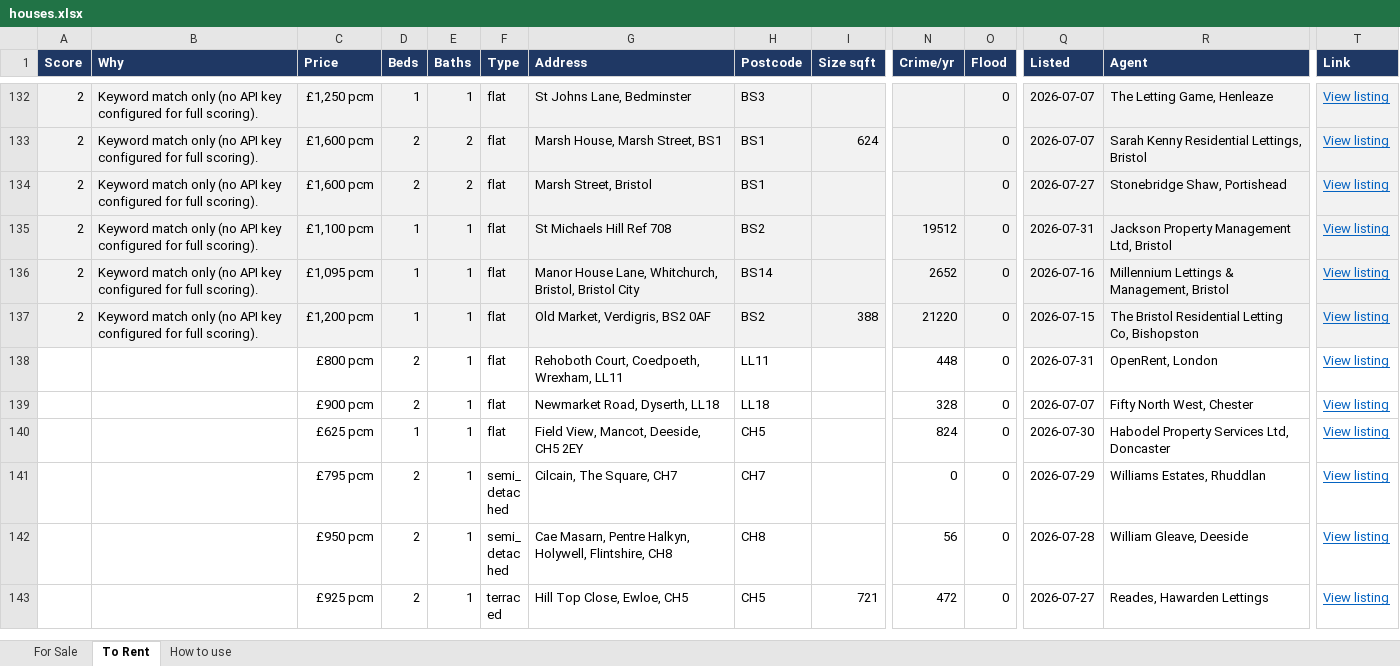
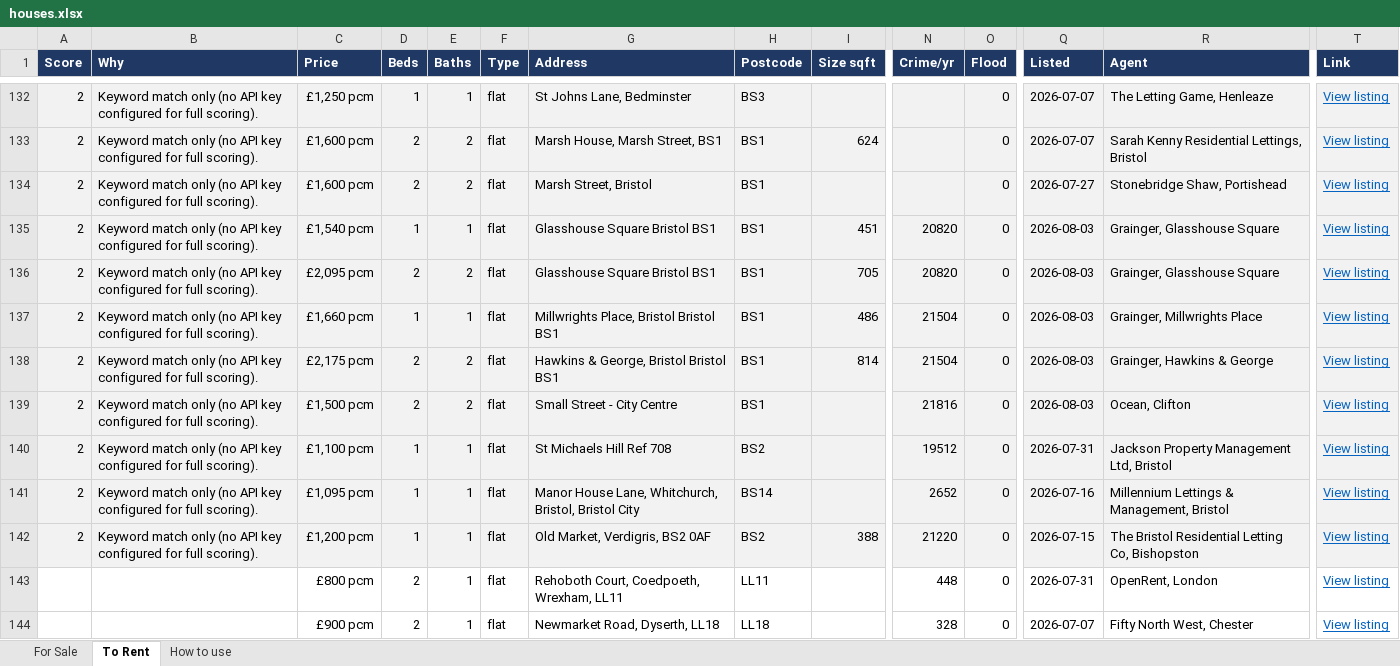
Before and after one commit to dcracknell/house_finder, an Excel workbook: data/houses.xlsx, sheet To Rent, drawn as a sheet; only a part is shown, gaps mark what is left out; the shorter side is filled out with more unchanged rows; values as stored, in another font and other column widths than the file's, no borders; rows hold the shown columns only; the diff names each change by its address in the sheet, - before the commit and + after, or states it on an @@ line.

```diff
--- a/data/houses.xlsx (sheet To Rent)
+++ b/data/houses.xlsx (sheet To Rent)
+row 135: 2 | Keyword match only (no API key configured for full scoring). | £1,540 pcm | 1 | 1 | flat | Glasshouse Square Bristol BS1 | BS1 | 451 | 20820 | 0 | 2026-08-03 | Grainger, Glasshouse Square | View listing
+row 136: 2 | Keyword match only (no API key configured for full scoring). | £2,095 pcm | 2 | 2 | flat | Glasshouse Square Bristol BS1 | BS1 | 705 | 20820 | 0 | 2026-08-03 | Grainger, Glasshouse Square | View listing
+row 137: 2 | Keyword match only (no API key configured for full scoring). | £1,660 pcm | 1 | 1 | flat | Millwrights Place, Bristol Bristol BS1 | BS1 | 486 | 21504 | 0 | 2026-08-03 | Grainger, Millwrights Place | View listing
+row 138: 2 | Keyword match only (no API key configured for full scoring). | £2,175 pcm | 2 | 2 | flat | Hawkins & George, Bristol Bristol BS1 | BS1 | 814 | 21504 | 0 | 2026-08-03 | Grainger, Hawkins & George | View listing
+row 139: 2 | Keyword match only (no API key configured for full scoring). | £1,500 pcm | 2 | 2 | flat | Small Street - City Centre | BS1 |  | 21816 | 0 | 2026-08-03 | Ocean, Clifton | View listing
```
Also changed, not shown: hidden cells, 3 other files.
